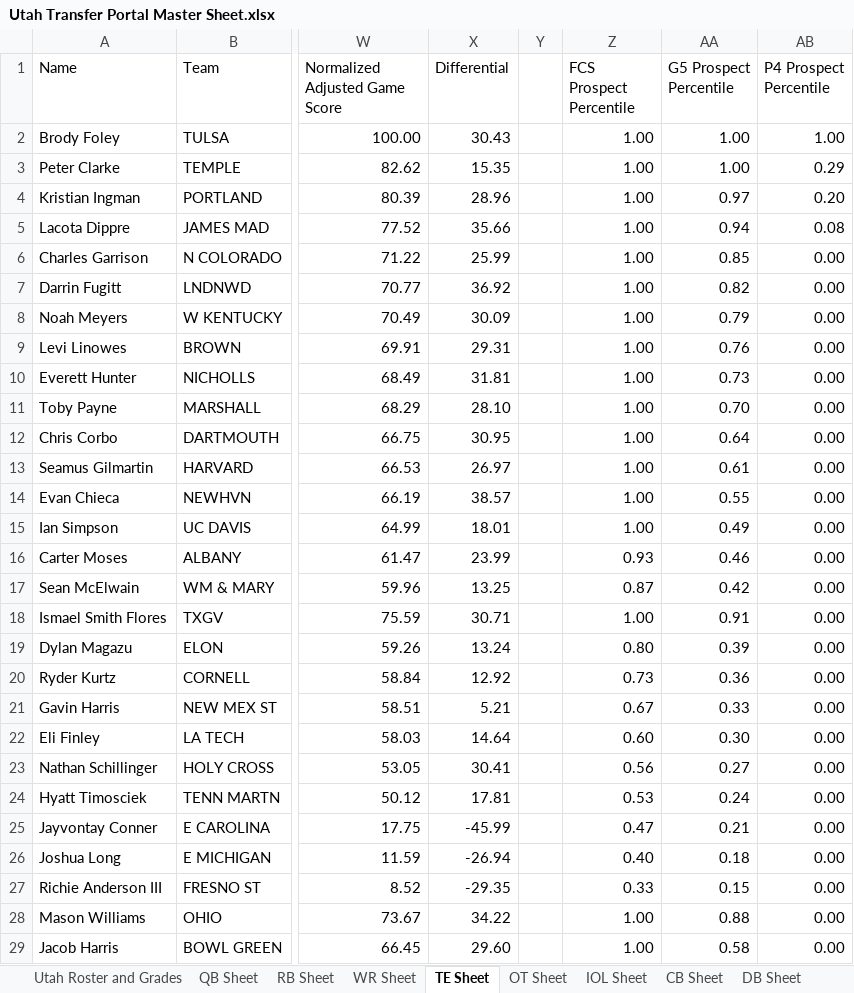
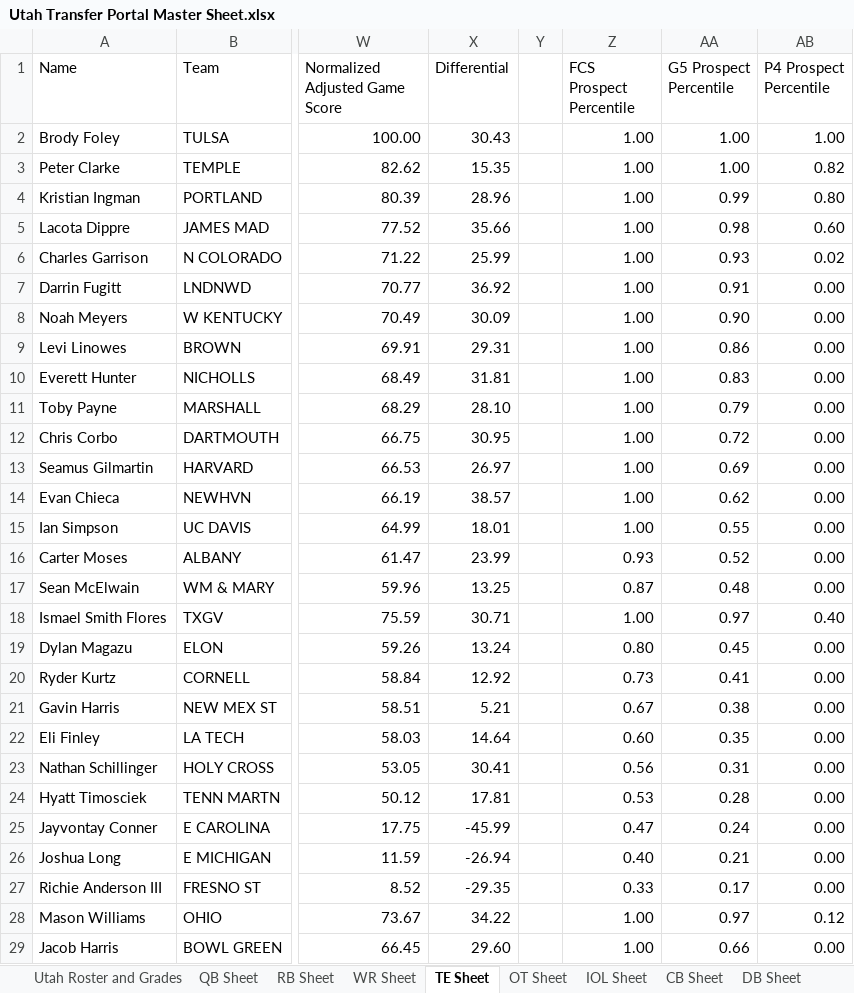
Before and after one commit to currymonster14/CFB-Player-Dashboard, an Excel workbook: pages/Utah Transfer Portal Master Sheet.xlsx, sheet TE Sheet, drawn as a sheet; only a part is shown, gaps mark what is left out; values as stored, in another font and other column widths than the file's, no borders; charts and pictures not drawn; the diff covers the shown part only; the diff names each change by its address in the sheet, - before the commit and + after, or states it on an @@ line.

```diff
--- a/pages/Utah Transfer Portal Master Sheet.xlsx (sheet TE Sheet)
+++ b/pages/Utah Transfer Portal Master Sheet.xlsx (sheet TE Sheet)
-AB3 (P4 Prospect Percentile): 0.29
+AB3 (P4 Prospect Percentile): 0.82
-AA4 (G5 Prospect Percentile): 0.97
+AA4 (G5 Prospect Percentile): 0.99
-AB4 (P4 Prospect Percentile): 0.20
+AB4 (P4 Prospect Percentile): 0.80
-AA5 (G5 Prospect Percentile): 0.94
+AA5 (G5 Prospect Percentile): 0.98
-AB5 (P4 Prospect Percentile): 0.08
+AB5 (P4 Prospect Percentile): 0.60
-AA6 (G5 Prospect Percentile): 0.85
+AA6 (G5 Prospect Percentile): 0.93
-AB6 (P4 Prospect Percentile): 0.00
+AB6 (P4 Prospect Percentile): 0.02
-AA7 (G5 Prospect Percentile): 0.82
+AA7 (G5 Prospect Percentile): 0.91
-AA8 (G5 Prospect Percentile): 0.79
+AA8 (G5 Prospect Percentile): 0.90
-AA9 (G5 Prospect Percentile): 0.76
+AA9 (G5 Prospect Percentile): 0.86
-AA10 (G5 Prospect Percentile): 0.73
+AA10 (G5 Prospect Percentile): 0.83
-AA11 (G5 Prospect Percentile): 0.70
+AA11 (G5 Prospect Percentile): 0.79
-AA12 (G5 Prospect Percentile): 0.64
+AA12 (G5 Prospect Percentile): 0.72
-AA13 (G5 Prospect Percentile): 0.61
+AA13 (G5 Prospect Percentile): 0.69
-AA14 (G5 Prospect Percentile): 0.55
+AA14 (G5 Prospect Percentile): 0.62
-AA15 (G5 Prospect Percentile): 0.49
+AA15 (G5 Prospect Percentile): 0.55
-AA16 (G5 Prospect Percentile): 0.46
+AA16 (G5 Prospect Percentile): 0.52
-AA17 (G5 Prospect Percentile): 0.42
+AA17 (G5 Prospect Percentile): 0.48
-AA18 (G5 Prospect Percentile): 0.91
+AA18 (G5 Prospect Percentile): 0.97
-AB18 (P4 Prospect Percentile): 0.00
+AB18 (P4 Prospect Percentile): 0.40
-AA19 (G5 Prospect Percentile): 0.39
+AA19 (G5 Prospect Percentile): 0.45
-AA20 (G5 Prospect Percentile): 0.36
+AA20 (G5 Prospect Percentile): 0.41
-AA21 (G5 Prospect Percentile): 0.33
+AA21 (G5 Prospect Percentile): 0.38
-AA22 (G5 Prospect Percentile): 0.30
+AA22 (G5 Prospect Percentile): 0.35
-AA23 (G5 Prospect Percentile): 0.27
+AA23 (G5 Prospect Percentile): 0.31
-AA24 (G5 Prospect Percentile): 0.24
+AA24 (G5 Prospect Percentile): 0.28
-AA25 (G5 Prospect Percentile): 0.21
+AA25 (G5 Prospect Percentile): 0.24
-AA26 (G5 Prospect Percentile): 0.18
+AA26 (G5 Prospect Percentile): 0.21
-AA27 (G5 Prospect Percentile): 0.15
+AA27 (G5 Prospect Percentile): 0.17
-AA28 (G5 Prospect Percentile): 0.88
+AA28 (G5 Prospect Percentile): 0.97
-AB28 (P4 Prospect Percentile): 0.00
+AB28 (P4 Prospect Percentile): 0.12
-AA29 (G5 Prospect Percentile): 0.58
+AA29 (G5 Prospect Percentile): 0.66
```
Also changed, not shown: 7 edited cells elsewhere in this sheet, sheet QB Sheet, sheet RB Sheet, sheet CB Sheet, formulas that keep their value, Utah Transfer Portal Master Sheet.xlsx, 11 other files.
